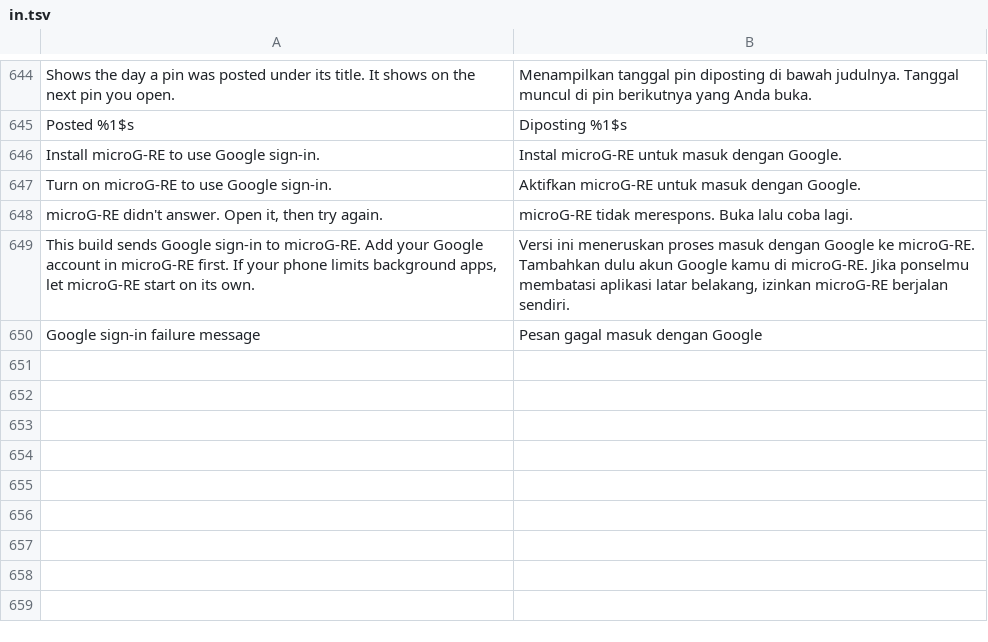
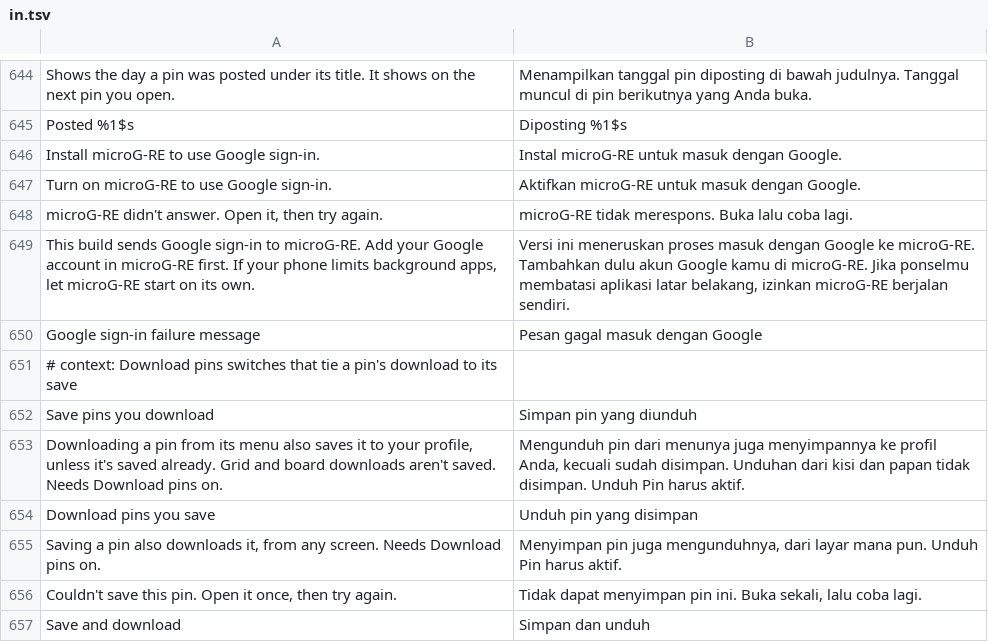
Before and after one commit to SysAdminDoc/HushPinterest, a TSV file: extensions/shared/library/src/main/l10n/in.tsv, drawn as a sheet; only a part is shown, gaps mark what is left out; the diff names each change by its address in the sheet, - before the commit and + after, or states it on an @@ line.

```diff
--- a/extensions/shared/library/src/main/l10n/in.tsv
+++ b/extensions/shared/library/src/main/l10n/in.tsv
+row 651: # context: Download pins switches that tie a pin's download to its save
+row 652: Save pins you download | Simpan pin yang diunduh
+row 653: Downloading a pin from its menu also saves it to your profile, unless it's saved already. Grid and board downloads aren't saved. Needs Download pins on. | Mengunduh pin dari menunya juga menyimpannya ke profil Anda, kecuali sudah disimpan. Unduhan dari kisi dan papan tidak disimpan. Unduh Pin harus aktif.
+row 654: Download pins you save | Unduh pin yang disimpan
+row 655: Saving a pin also downloads it, from any screen. Needs Download pins on. | Menyimpan pin juga mengunduhnya, dari layar mana pun. Unduh Pin harus aktif.
+row 656: Couldn't save this pin. Open it once, then try again. | Tidak dapat menyimpan pin ini. Buka sekali, lalu coba lagi.
+row 657: Save and download | Simpan dan unduh
```
Also changed, not shown: extensions/shared/library/src/main/l10n/de.tsv, extensions/shared/library/src/main/l10n/es.tsv, 26 other files.
